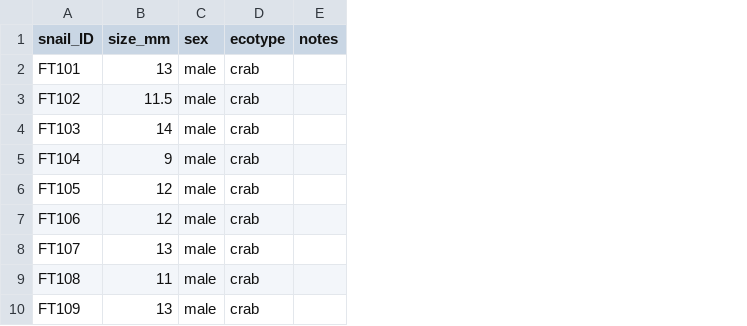
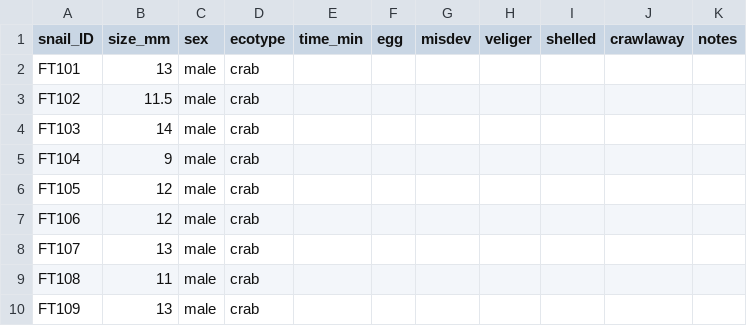
Before and after one commit to sam0per/Lsax_fertilisation_time, a CSV file: data/FLs_size_mm_sex.csv, drawn as a sheet; only a part is shown; the diff names each change by its address in the sheet, - before the commit and + after, or states it on an @@ line.

Commit message:
count developmental stages

```diff
--- a/data/FLs_size_mm_sex.csv
+++ b/data/FLs_size_mm_sex.csv
+column E (time_min), empty
+column F (egg), empty
+column G (misdev), empty
+column H (veliger), empty
+column I (shelled), empty
+column J (crawlaway), empty
```
